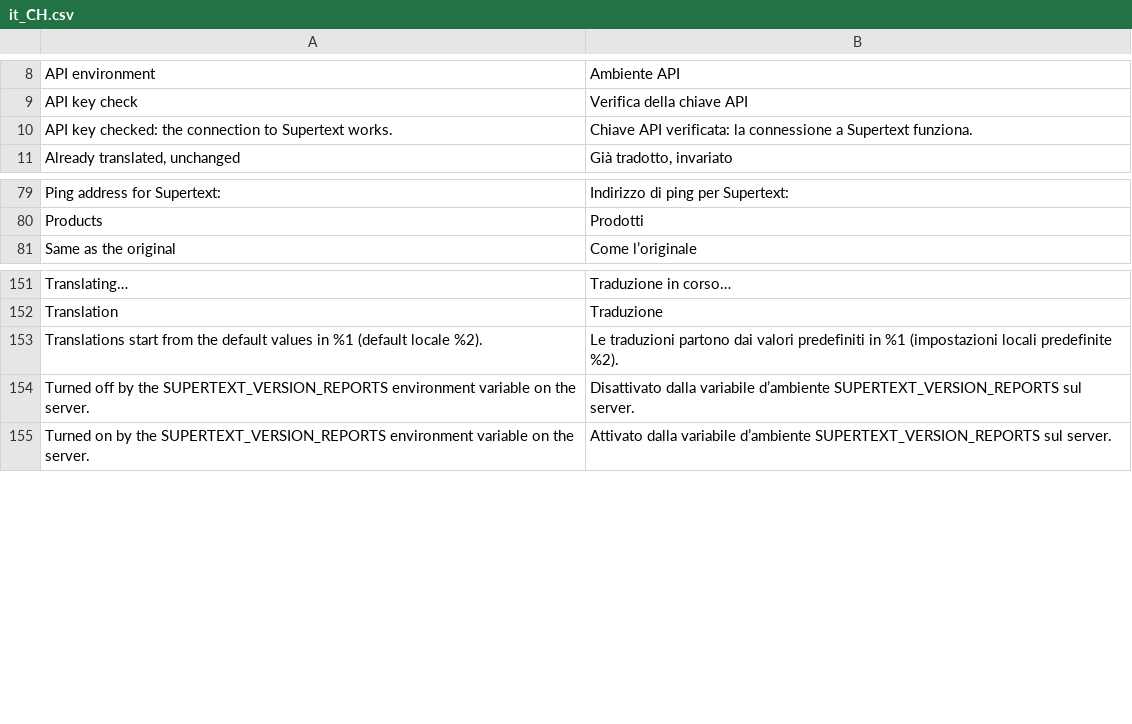
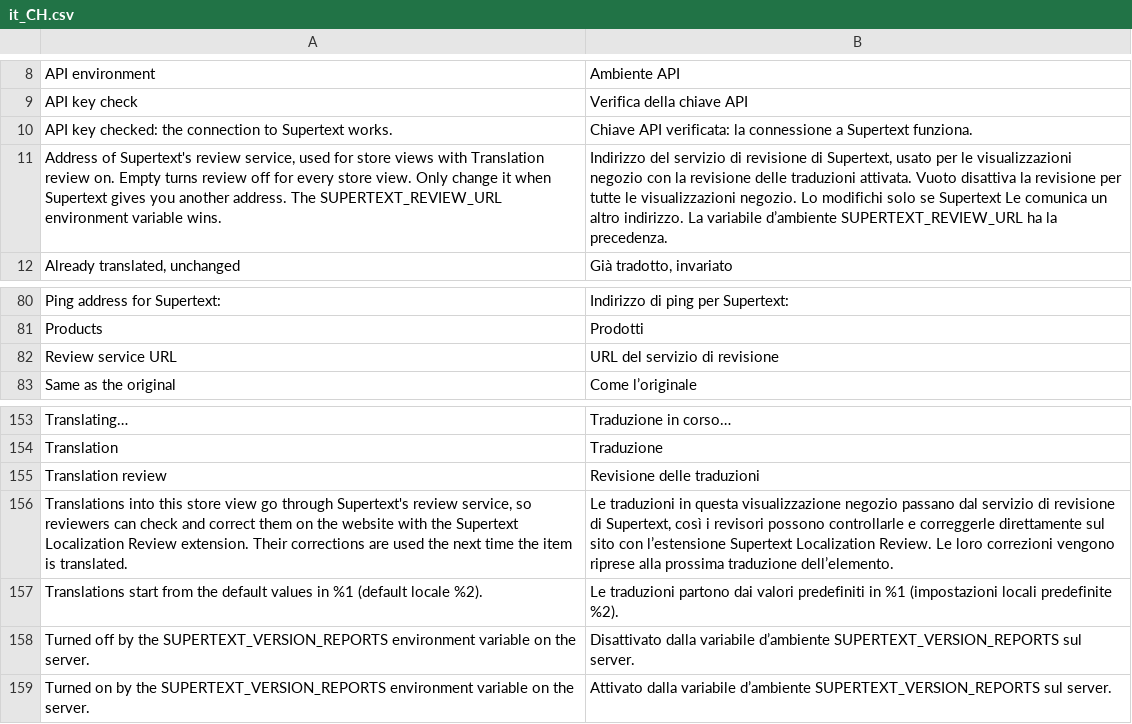
Before and after one commit to Supertext/Magento-Supertext-Translation, a CSV file: i18n/it_CH.csv, drawn as a sheet; only a part is shown, gaps mark what is left out.

```diff
--- a/i18n/it_CH.csv
+++ b/i18n/it_CH.csv
@@ -10,2 +10,3 @@
 "API key checked: the connection to Supertext works.","Chiave API verificata: la connessione a Supertext funziona."
+"Address of Supertext's review service, used for store views with Translation review on. Empty turns review off for every store view. Only change it when Supertext gives you another address. The SUPERTEXT_REVIEW_URL environment variable wins.","Indirizzo del servizio di revisione di Supertext, usato per le visualizzazioni negozio con la revisione delle traduzioni attivata. Vuoto disattiva la revisione per tutte le visualizzazioni negozio. Lo modifichi solo se Supertext Le comunica un altro indirizzo. La variabile d’ambiente SUPERTEXT_REVIEW_URL ha la precedenza."
 "Already translated, unchanged","Già tradotto, invariato"
@@ -80,2 +81,3 @@
 "Products","Prodotti"
+"Review service URL","URL del servizio di revisione"
 "Same as the original","Come l’originale"
@@ -152,2 +154,4 @@
 "Translation","Traduzione"
+"Translation review","Revisione delle traduzioni"
+"Translations into this store view go through Supertext's review service, so reviewers can check and correct them on the website with the Supertext Localization Review extension. Their corrections are used the next time the item is translated.","Le traduzioni in questa visualizzazione negozio passano dal servizio di revisione di Supertext, così i revisori possono controllarle e correggerle direttamente sul sito con l’estensione Supertext Localization Review. Le loro correzioni vengono riprese alla prossima traduzione dell’elemento."
 "Translations start from the default values in %1 (default locale %2).","Le traduzioni partono dai valori predefiniti in %1 (impostazioni locali predefinite %2)."
```
Also changed, not shown: i18n/fr_BE.csv, i18n/fr_CA.csv, 20 other files.
